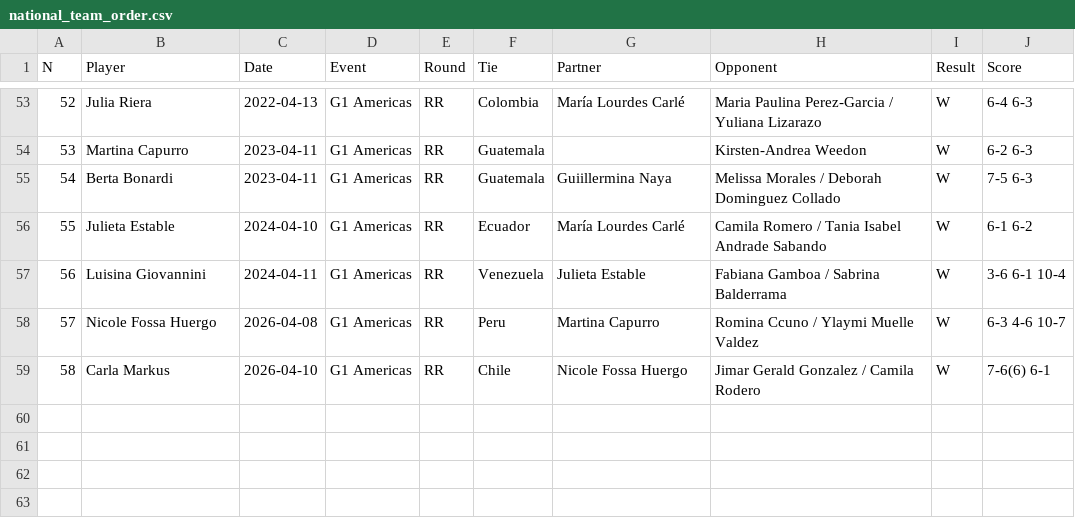
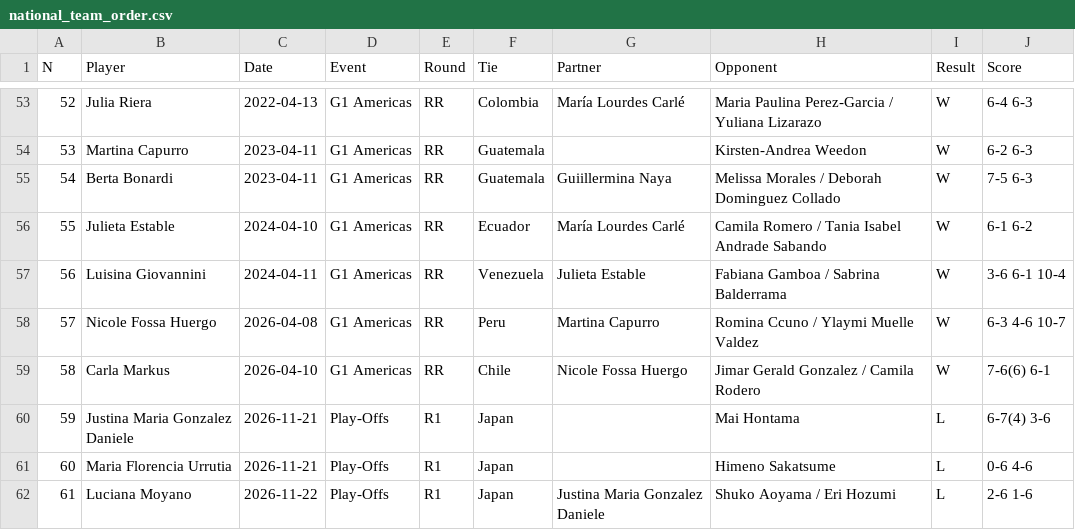
Before and after one commit to tomistgg/tenis-fem-arg, a CSV file: data/national_team_order.csv, drawn as a sheet; only a part is shown, gaps mark what is left out.

```diff
--- a/data/national_team_order.csv
+++ b/data/national_team_order.csv
@@ -59 +59,4 @@
 58;Carla Markus;2026-04-10;G1 Americas;RR;Chile;Nicole Fossa Huergo;Jimar Gerald Gonzalez / Camila Rodero;W;7-6(6) 6-1
+59;Justina Maria Gonzalez Daniele;2026-11-21;Play-Offs;R1;Japan;;Mai Hontama;L;6-7(4) 3-6
+60;Maria Florencia Urrutia;2026-11-21;Play-Offs;R1;Japan;;Himeno Sakatsume;L;0-6 4-6
+61;Luciana Moyano;2026-11-22;Play-Offs;R1;Japan;Justina Maria Gonzalez Daniele;Shuko Aoyama / Eri Hozumi;L;2-6 1-6
```
Also changed, not shown: data/bjkc_matches_arg.csv.
